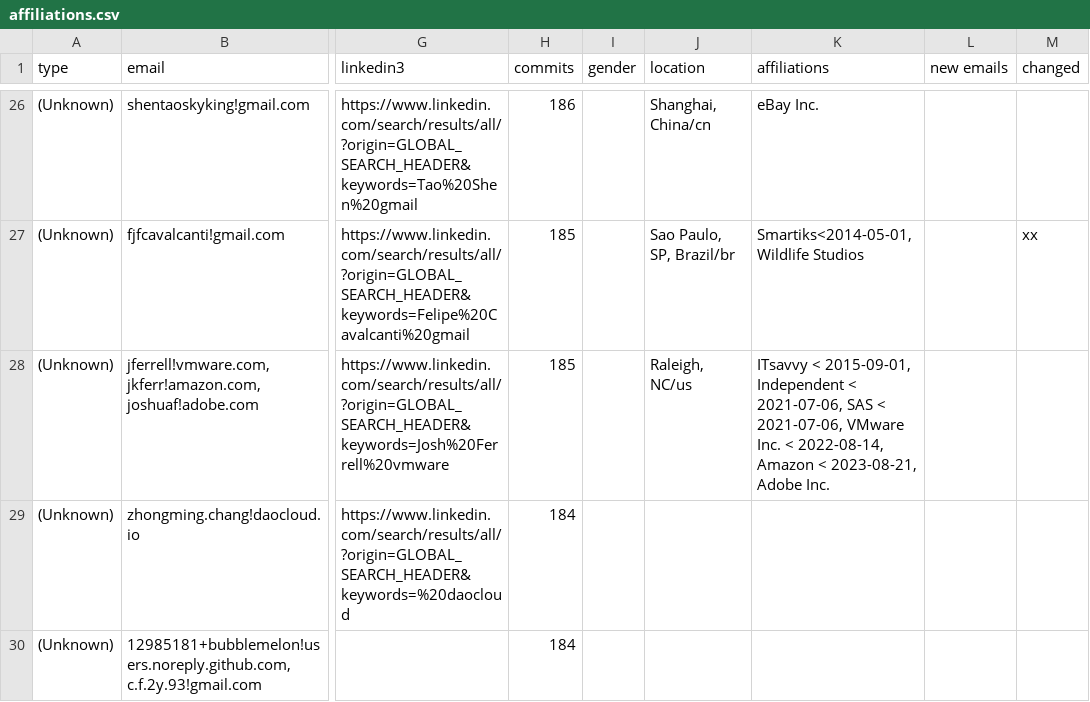
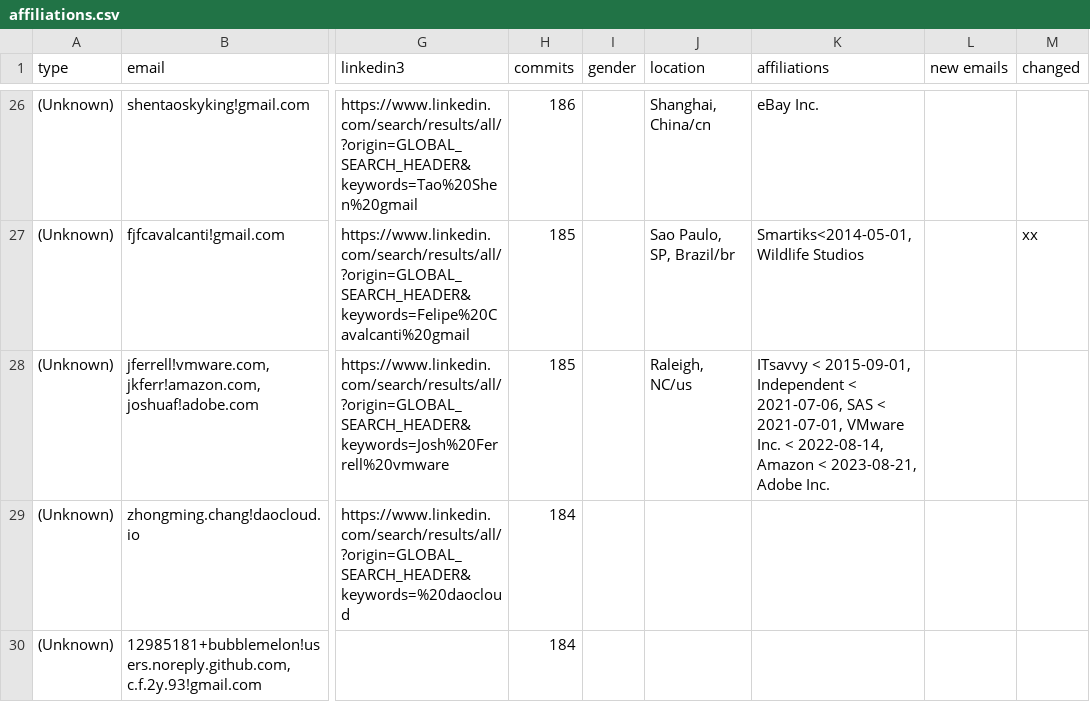
Before and after one commit to cncf/gitdm, a CSV file: src/affiliations.csv, drawn as a sheet; only a part is shown, gaps mark what is left out; the diff covers the shown part only; the diff names each change by its address in the sheet, - before the commit and + after, or states it on an @@ line.

Commit message:
Manual fixes
Signed-off-by: Łukasz Gryglicki <lgryglicki@cncf.io>

```diff
--- a/src/affiliations.csv
+++ b/src/affiliations.csv
-K28 (affiliations): …SAS < 2021-07-06, VMware Inc.…
+K28 (affiliations): …SAS < 2021-07-01, VMware Inc.…
```
Also changed, not shown: 3 edited cells elsewhere in this file.
